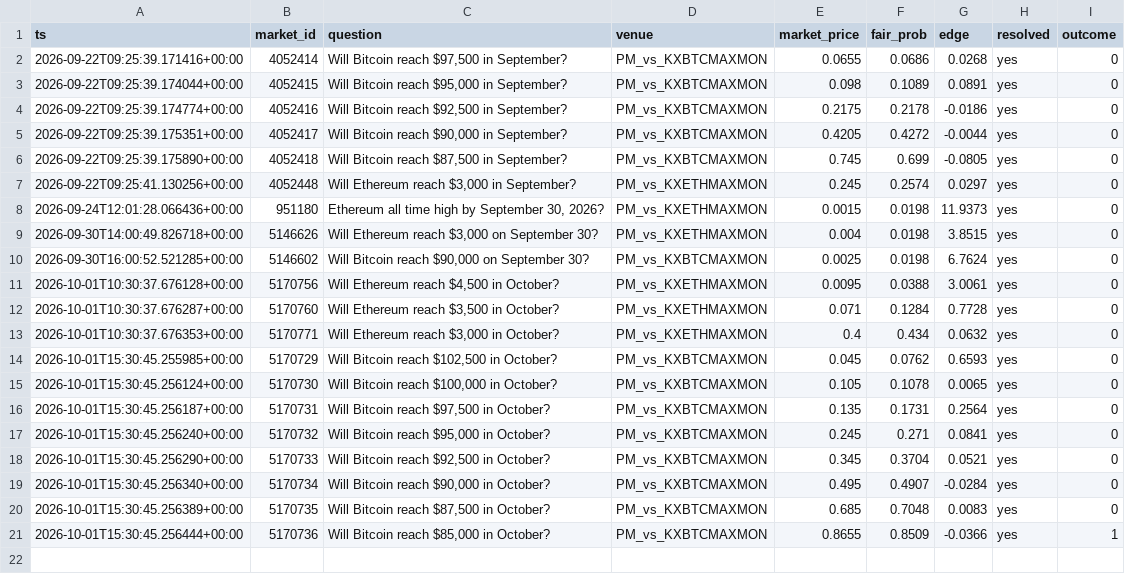
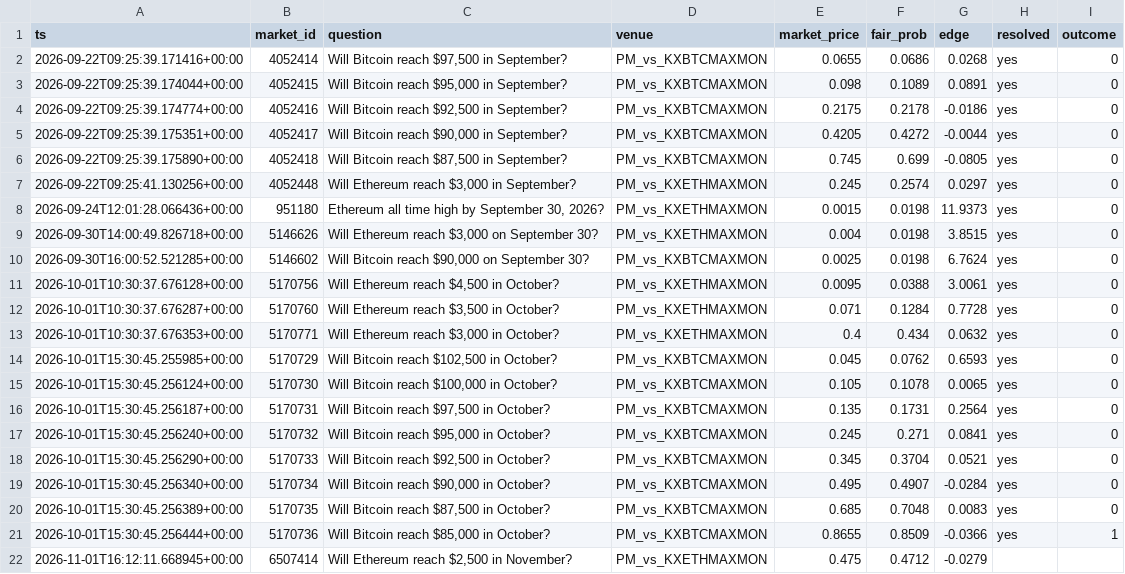
Before and after one commit to eskidan73-cell/polymarket-ev, a CSV file: signals.csv, drawn as a sheet; the diff names each change by its address in the sheet, - before the commit and + after, or states it on an @@ line.

Commit message:
update signals log

```diff
--- a/signals.csv
+++ b/signals.csv
+row 22: 2026-11-01T16:12:11.668945+00:00 | 6507414 | Will Ethereum reach $2,500 in November? | PM_vs_KXETHMAXMON | 0.475 | 0.4712 | -0.0279
```
